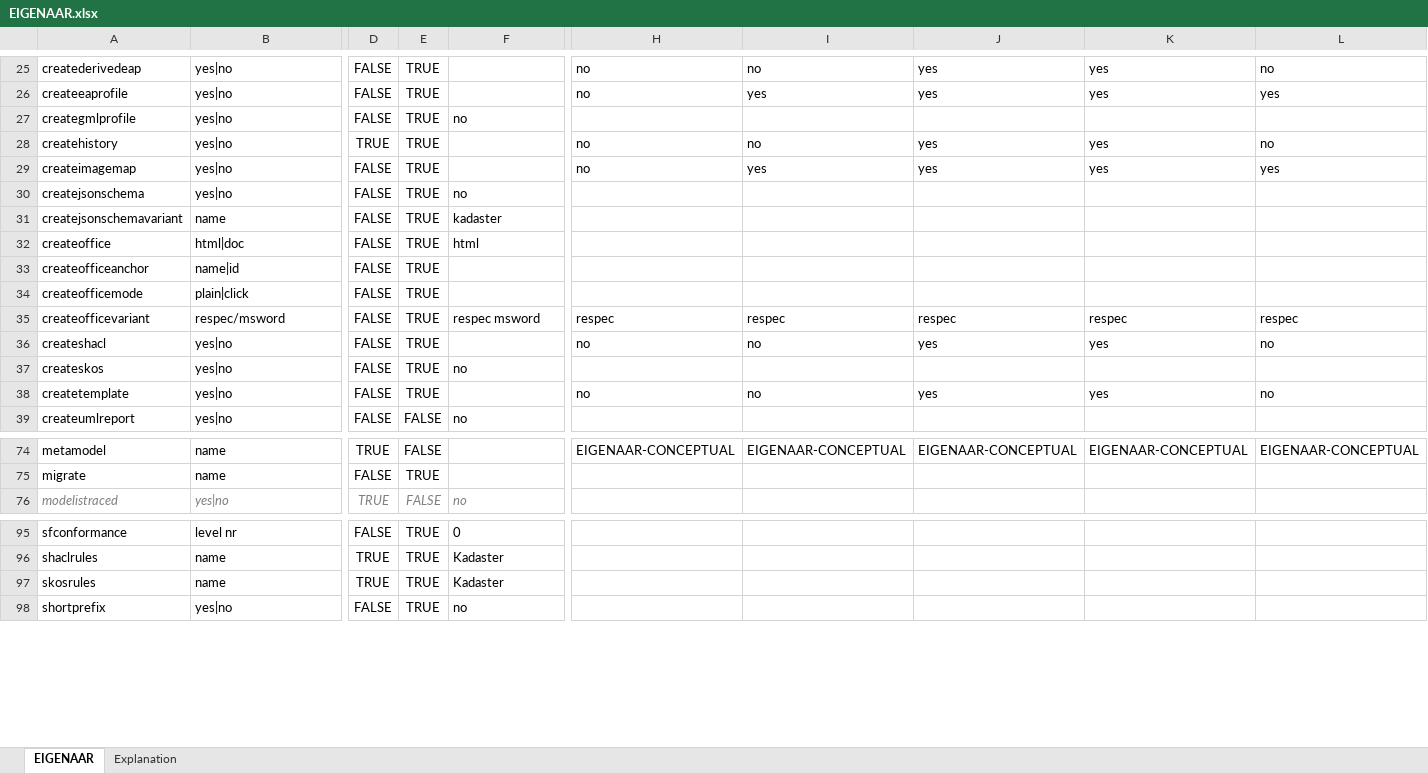
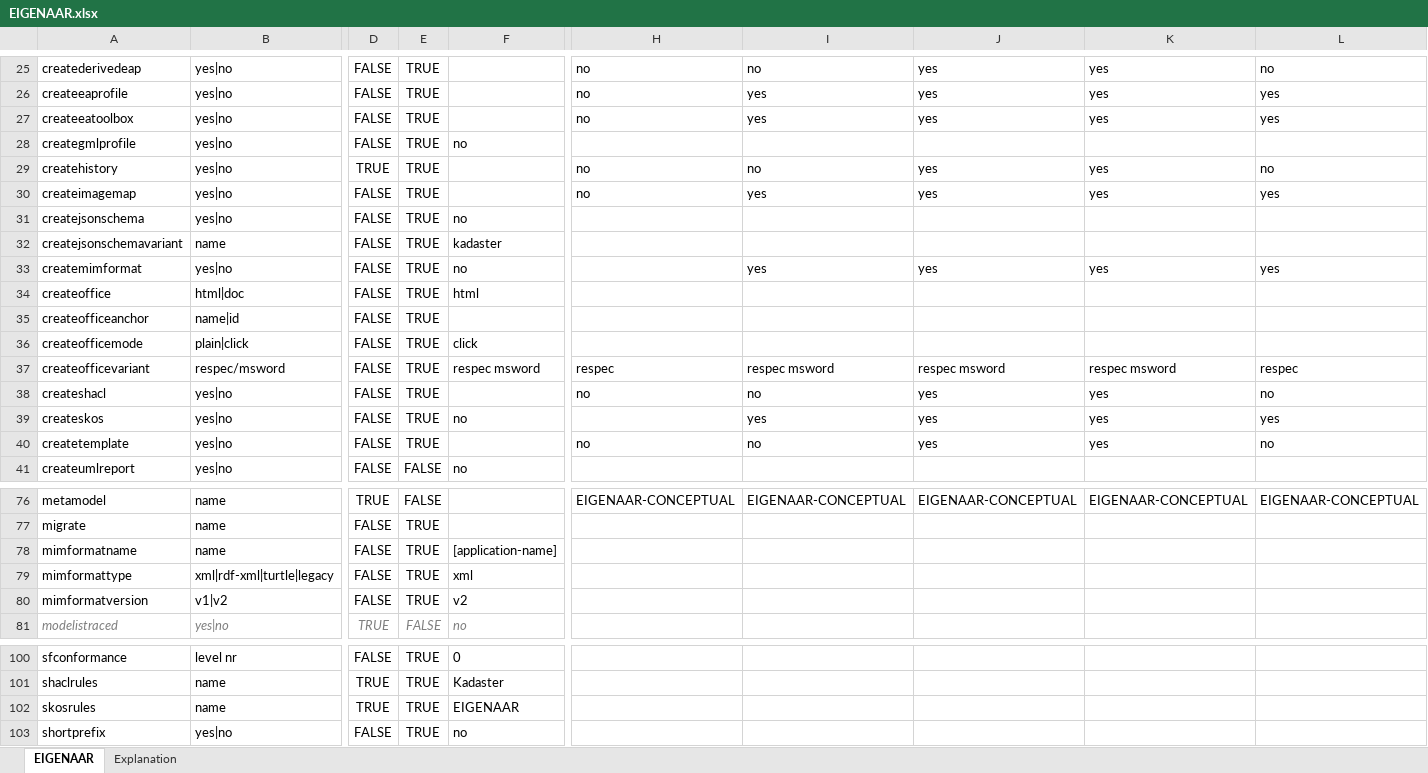
Before and after one commit to Imvertor/Imvertor-Maven, an Excel workbook: src/main/resources/input/EIGENAAR/props/EIGENAAR.xlsx, sheet EIGENAAR, drawn as a sheet; only a part is shown, gaps mark what is left out; values as stored, in another font and other column widths than the file's, no borders; addresses are those after the commit; rows hold the shown columns only; the diff names each change by its address in the sheet, - before the commit and + after, or states it on an @@ line.

Commit message:
Uitbreiding eigenaar sample owner
Standaard mopdulen voor conceptuele modellen: msword, respec, skos,
mimformat.

```diff
--- a/src/main/resources/input/EIGENAAR/props/EIGENAAR.xlsx (sheet EIGENAAR)
+++ b/src/main/resources/input/EIGENAAR/props/EIGENAAR.xlsx (sheet EIGENAAR)
+row 27: createeatoolbox | yes|no | FALSE | TRUE |  | no | yes | yes | yes | yes
+row 33: createmimformat | yes|no | FALSE | TRUE | no |  | yes | yes | yes | yes
-F36: (empty)
+F36: click
-I37: respec
+I37: respec msword
-J37: respec
+J37: respec msword
-K37: respec
+K37: respec msword
-I39: (empty)
+I39: yes
-J39: (empty)
+J39: yes
-K39: (empty)
+K39: yes
-L39: (empty)
+L39: yes
+row 78: mimformatname | name | FALSE | TRUE | [application-name]
+row 79: mimformattype | xml|rdf-xml|turtle|legacy | FALSE | TRUE | xml
+row 80: mimformatversion | v1|v2 | FALSE | TRUE | v2
-F102: Kadaster
+F102: EIGENAAR
```
Also changed, not shown: 3 other files.
